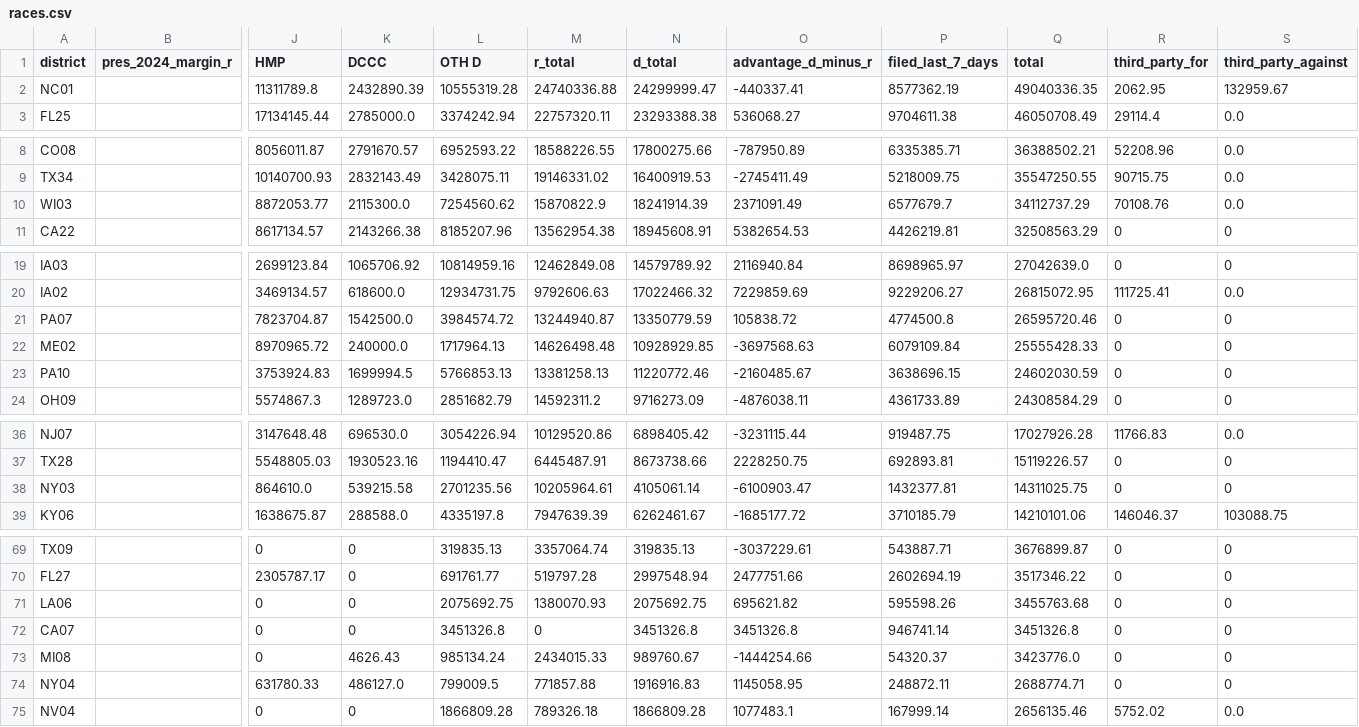
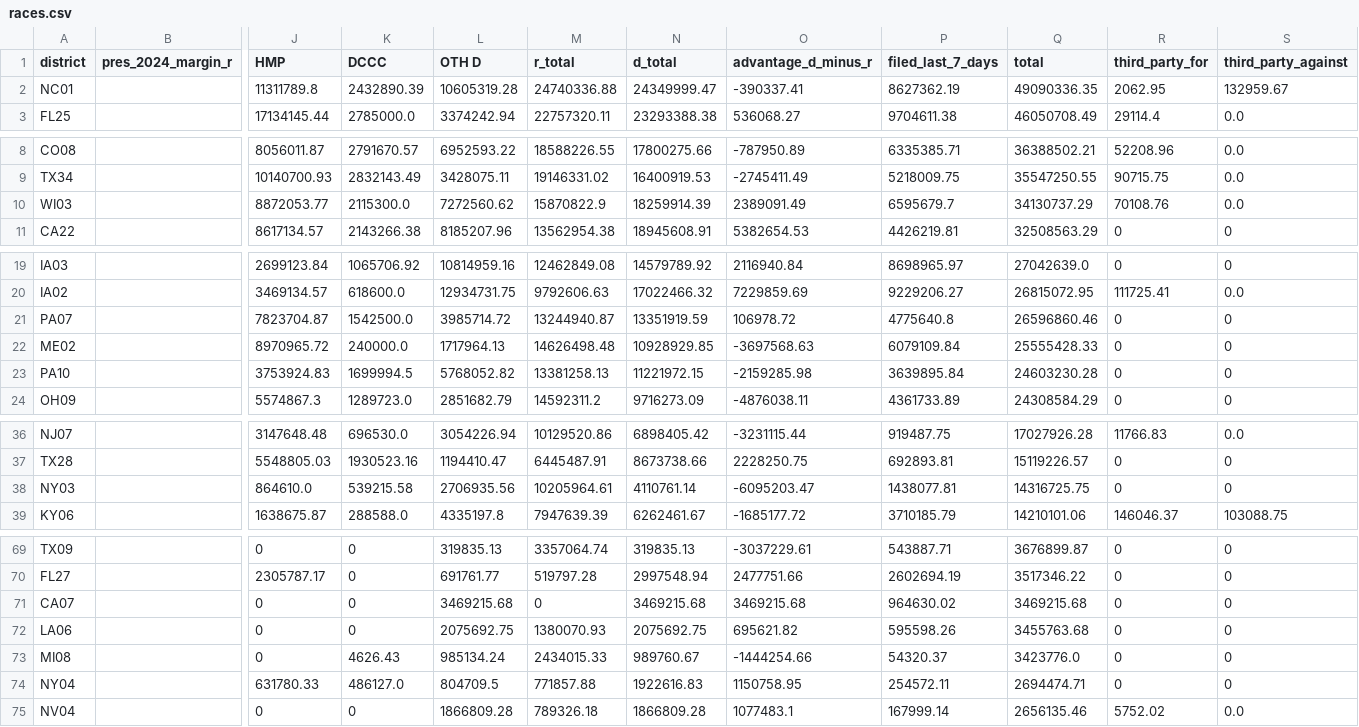
Before and after one commit to ntkutner/house-ie-tracker, a CSV file: docs/races.csv, drawn as a sheet; only a part is shown, gaps mark what is left out; removed rows and columns are numbered as before the commit, all else as after; rows hold the shown columns only; the diff names each change by its address in the sheet, - before the commit and + after, or states it on an @@ line.

```diff
--- a/docs/races.csv
+++ b/docs/races.csv
-L2 (OTH D): 10555319.28
+L2 (OTH D): 10605319.28
-N2 (d_total): 24299999.47
+N2 (d_total): 24349999.47
-O2 (advantage_d_minus_r): -440337.41
+O2 (advantage_d_minus_r): -390337.41
-P2 (filed_last_7_days): 8577362.19
+P2 (filed_last_7_days): 8627362.19
-Q2 (total): 49040336.35
+Q2 (total): 49090336.35
-L10 (OTH D): 7254560.62
+L10 (OTH D): 7272560.62
-N10 (d_total): 18241914.39
+N10 (d_total): 18259914.39
-O10 (advantage_d_minus_r): 2371091.49
+O10 (advantage_d_minus_r): 2389091.49
-P10 (filed_last_7_days): 6577679.7
+P10 (filed_last_7_days): 6595679.7
-Q10 (total): 34112737.29
+Q10 (total): 34130737.29
-L21 (OTH D): 3984574.72
+L21 (OTH D): 3985714.72
-N21 (d_total): 13350779.59
+N21 (d_total): 13351919.59
-O21 (advantage_d_minus_r): 105838.72
+O21 (advantage_d_minus_r): 106978.72
-P21 (filed_last_7_days): 4774500.8
+P21 (filed_last_7_days): 4775640.8
-Q21 (total): 26595720.46
+Q21 (total): 26596860.46
-L23 (OTH D): 5766853.13
+L23 (OTH D): 5768052.82
-N23 (d_total): 11220772.46
+N23 (d_total): 11221972.15
-O23 (advantage_d_minus_r): -2160485.67
+O23 (advantage_d_minus_r): -2159285.98
-P23 (filed_last_7_days): 3638696.15
+P23 (filed_last_7_days): 3639895.84
-Q23 (total): 24602030.59
+Q23 (total): 24603230.28
-L38 (OTH D): 2701235.56
+L38 (OTH D): 2706935.56
-N38 (d_total): 4105061.14
+N38 (d_total): 4110761.14
-O38 (advantage_d_minus_r): -6100903.47
+O38 (advantage_d_minus_r): -6095203.47
-P38 (filed_last_7_days): 1432377.81
+P38 (filed_last_7_days): 1438077.81
-Q38 (total): 14311025.75
+Q38 (total): 14316725.75
+row 71: CA07 |  | 0 | 0 | 3469215.68 | 0 | 3469215.68 | 3469215.68 | 964630.02 | 3469215.68 | 0 | 0
-row 72: CA07 |  | 0 | 0 | 3451326.8 | 0 | 3451326.8 | 3451326.8 | 946741.14 | 3451326.8 | 0 | 0
-L74 (OTH D): 799009.5
+L74 (OTH D): 804709.5
-N74 (d_total): 1916916.83
+N74 (d_total): 1922616.83
-O74 (advantage_d_minus_r): 1145058.95
+O74 (advantage_d_minus_r): 1150758.95
-P74 (filed_last_7_days): 248872.11
+P74 (filed_last_7_days): 254572.11
-Q74 (total): 2688774.71
+Q74 (total): 2694474.71
```
Also changed, not shown: docs/late_notices.csv, 41 other files.
